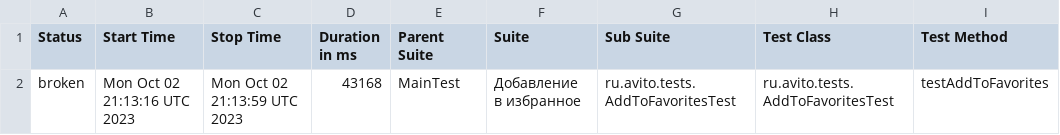
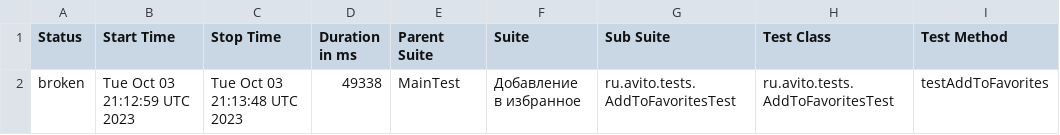
Before and after one commit to Doma-Sapiens/test-web, a CSV file: data/suites.csv, drawn as a sheet; only a part is shown; the diff names each change by its address in the sheet, - before the commit and + after, or states it on an @@ line.

```diff
--- a/data/suites.csv
+++ b/data/suites.csv
-B2 (Start Time): Mon Oct 02 21:13:16 UTC 2023
+B2 (Start Time): Tue Oct 03 21:12:59 UTC 2023
-C2 (Stop Time): Mon Oct 02 21:13:59 UTC 2023
+C2 (Stop Time): Tue Oct 03 21:13:48 UTC 2023
-D2 (Duration in ms): 43168
+D2 (Duration in ms): 49338
```
Also changed, not shown: 23 other files.
